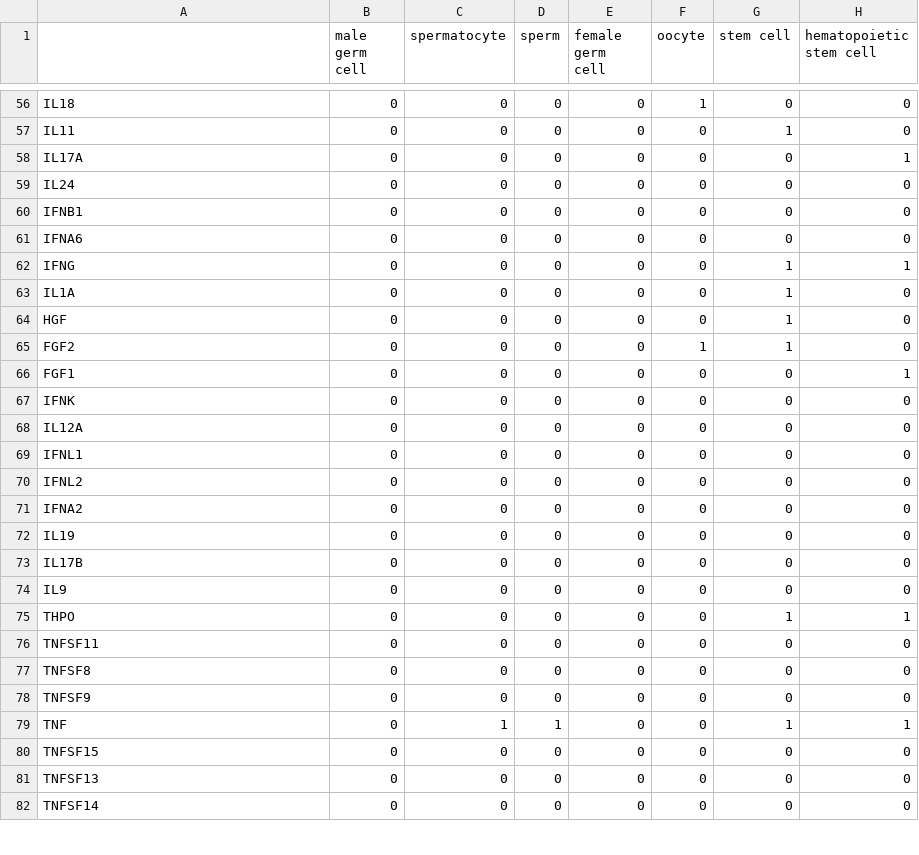
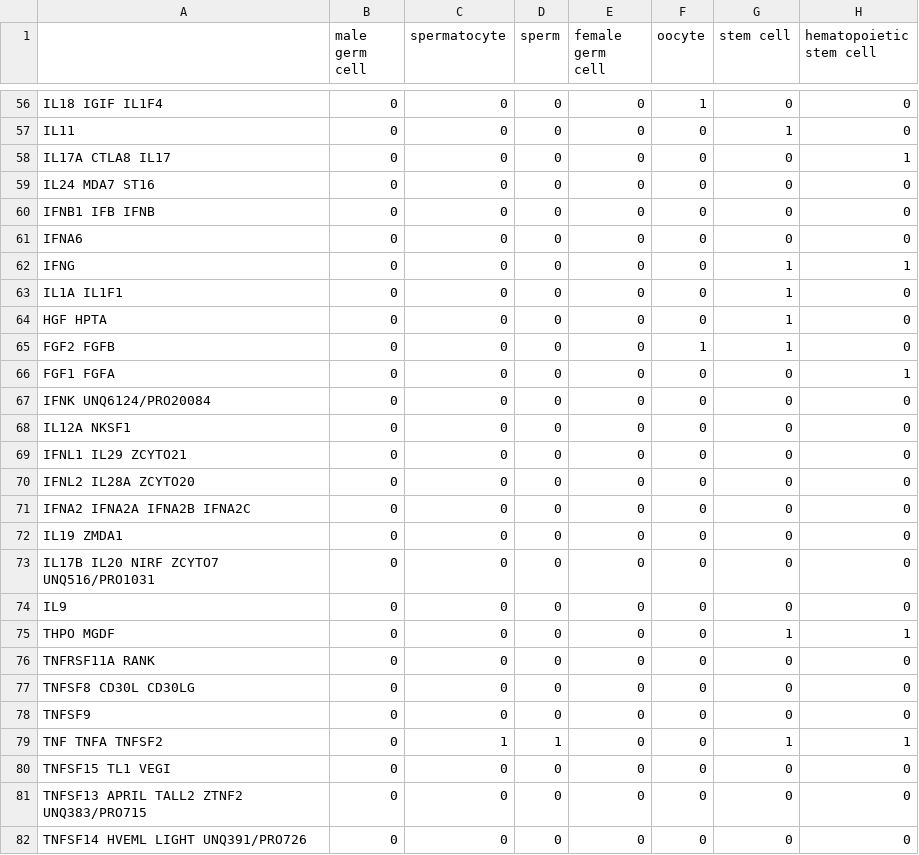
Before and after one commit to zhuyuan804/DeepCKI, a CSV file: dataset/cell-cytokine/output/VGAE/cell-cytokine_true.csv, drawn as a sheet; only a part is shown, gaps mark what is left out; the diff covers the shown part only; the diff names each change by its address in the sheet, - before the commit and + after, or states it on an @@ line.

```diff
--- a/dataset/cell-cytokine/output/VGAE/cell-cytokine_true.csv
+++ b/dataset/cell-cytokine/output/VGAE/cell-cytokine_true.csv
-A56: IL18
+A56: IL18 IGIF IL1F4
-A58: IL17A
+A58: IL17A CTLA8 IL17
-A59: IL24
+A59: IL24 MDA7 ST16
-A60: IFNB1
+A60: IFNB1 IFB IFNB
-A63: IL1A
+A63: IL1A IL1F1
-A64: HGF
+A64: HGF HPTA
-A65: FGF2
+A65: FGF2 FGFB
-A66: FGF1
+A66: FGF1 FGFA
-A67: IFNK
+A67: IFNK UNQ6124/PRO20084
-A68: IL12A
+A68: IL12A NKSF1
-A69: IFNL1
+A69: IFNL1 IL29 ZCYTO21
-A70: IFNL2
+A70: IFNL2 IL28A ZCYTO20
-A71: IFNA2
+A71: IFNA2 IFNA2A IFNA2B IFNA2C
-A72: IL19
+A72: IL19 ZMDA1
-A73: IL17B
+A73: IL17B IL20 NIRF ZCYTO7 UNQ516/PRO1031
-A75: THPO
+A75: THPO MGDF
-A76: TNFSF11
+A76: TNFRSF11A RANK
-A77: TNFSF8
+A77: TNFSF8 CD30L CD30LG
-A79: TNF
+A79: TNF TNFA TNFSF2
-A80: TNFSF15
+A80: TNFSF15 TL1 VEGI
-A81: TNFSF13
+A81: TNFSF13 APRIL TALL2 ZTNF2 UNQ383/PRO715
-A82: TNFSF14
+A82: TNFSF14 HVEML LIGHT UNQ391/PRO726
```
Also changed, not shown: 79 edited cells elsewhere in this file, dataset/cell-cytokine/output/VGAE/cell-cytokine_pred.csv, dataset/cell-cytokine/output/VGAE/cell-cytokine_pred01.csv, 17 other files.
